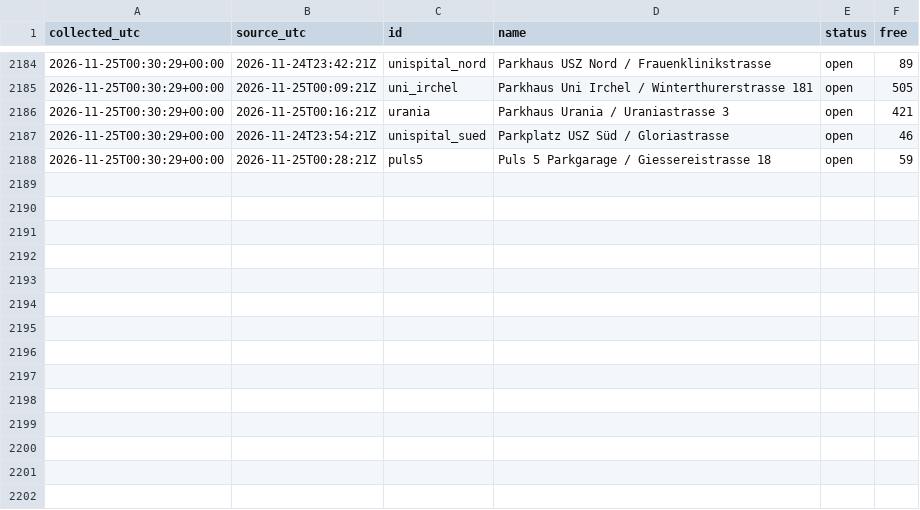
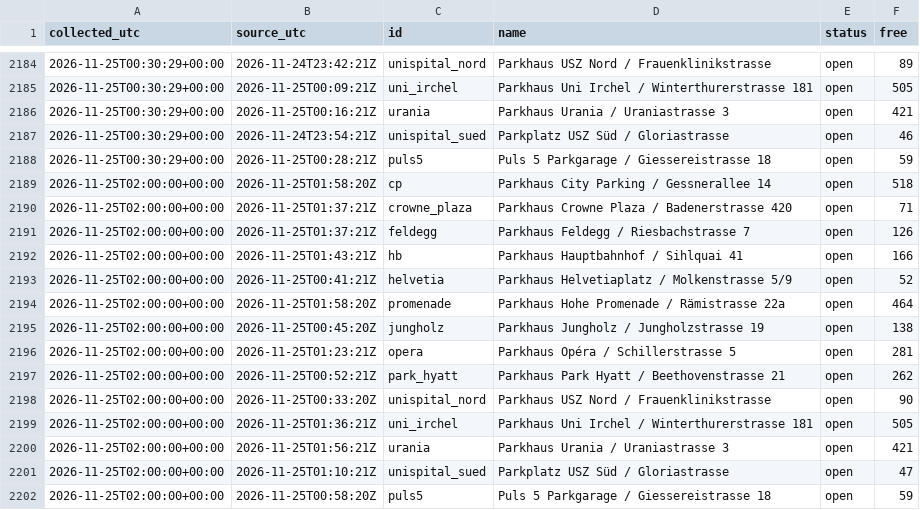
Before and after one commit to mrvn63/Parkdaten, a CSV file: data/zuerich/2026-11.csv, drawn as a sheet; only a part is shown, gaps mark what is left out.

```diff
--- a/data/zuerich/2026-11.csv
+++ b/data/zuerich/2026-11.csv
@@ -2188 +2188,15 @@ collected_utc,source_utc,id,name,status,free
 2026-11-25T00:30:29+00:00,2026-11-25T00:28:21Z,puls5,Puls 5 Parkgarage / Giessereistrasse 18,open,59
+2026-11-25T02:00:00+00:00,2026-11-25T01:58:20Z,cp,Parkhaus City Parking / Gessnerallee 14,open,518
+2026-11-25T02:00:00+00:00,2026-11-25T01:37:21Z,crowne_plaza,Parkhaus Crowne Plaza / Badenerstrasse 420,open,71
+2026-11-25T02:00:00+00:00,2026-11-25T01:37:21Z,feldegg,Parkhaus Feldegg / Riesbachstrasse 7,open,126
+2026-11-25T02:00:00+00:00,2026-11-25T01:43:21Z,hb,Parkhaus Hauptbahnhof / Sihlquai 41,open,166
+2026-11-25T02:00:00+00:00,2026-11-25T00:41:21Z,helvetia,Parkhaus Helvetiaplatz / Molkenstrasse 5/9,open,52
+2026-11-25T02:00:00+00:00,2026-11-25T01:58:20Z,promenade,Parkhaus Hohe Promenade / Rämistrasse 22a,open,464
+2026-11-25T02:00:00+00:00,2026-11-25T00:45:20Z,jungholz,Parkhaus Jungholz / Jungholzstrasse 19,open,138
+2026-11-25T02:00:00+00:00,2026-11-25T01:23:21Z,opera,Parkhaus Opéra / Schillerstrasse 5,open,281
+2026-11-25T02:00:00+00:00,2026-11-25T00:52:21Z,park_hyatt,Parkhaus Park Hyatt / Beethovenstrasse 21,open,262
+2026-11-25T02:00:00+00:00,2026-11-25T00:33:20Z,unispital_nord,Parkhaus USZ Nord / Frauenklinikstrasse,open,90
+2026-11-25T02:00:00+00:00,2026-11-25T01:36:21Z,uni_irchel,Parkhaus Uni Irchel / Winterthurerstrasse 181,open,505
+2026-11-25T02:00:00+00:00,2026-11-25T01:56:21Z,urania,Parkhaus Urania / Uraniastrasse 3,open,421
+2026-11-25T02:00:00+00:00,2026-11-25T01:10:21Z,unispital_sued,Parkplatz USZ Süd / Gloriastrasse,open,47
+2026-11-25T02:00:00+00:00,2026-11-25T00:58:20Z,puls5,Puls 5 Parkgarage / Giessereistrasse 18,open,59
```
Also changed, not shown: data/basel/2026-11.csv, 3 other files.
